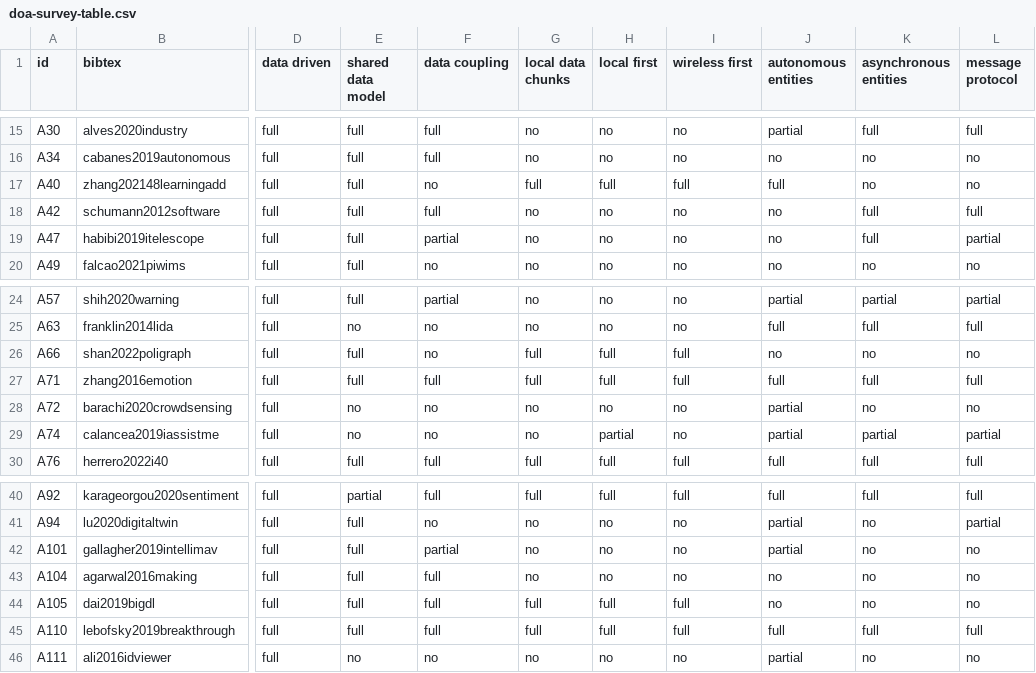
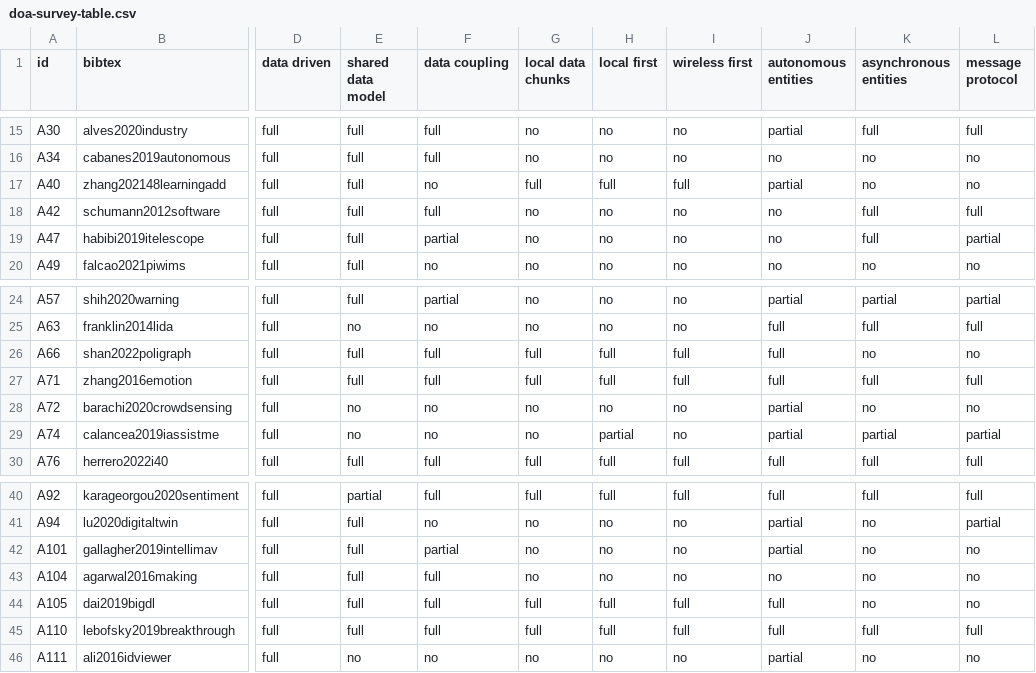
Before and after one commit to cabrerac/doa-survey-plots, a CSV file: data/doa-survey-table.csv, drawn as a sheet; only a part is shown, gaps mark what is left out; the diff names each change by its address in the sheet, - before the commit and + after, or states it on an @@ line.

Commit message:
updating table and figures

```diff
--- a/data/doa-survey-table.csv
+++ b/data/doa-survey-table.csv
-J17 (autonomous entities): full
+J17 (autonomous entities): partial
-F26 (data coupling): no
+F26 (data coupling): full
-J26 (autonomous entities): no
+J26 (autonomous entities): full
-J44 (autonomous entities): no
+J44 (autonomous entities): full
```
